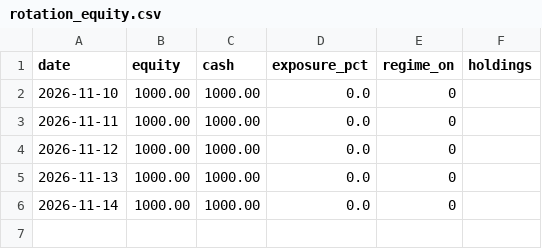
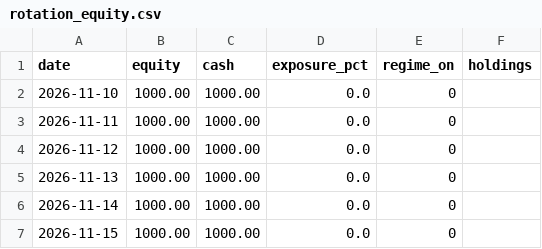
Before and after one commit to juanortizpa/crypto_bot, a CSV file: rotation_equity.csv, drawn as a sheet.

```diff
--- a/rotation_equity.csv
+++ b/rotation_equity.csv
@@ -6 +6,2 @@ date,equity,cash,exposure_pct,regime_on,holdings
 2026-11-14,1000.00,1000.00,0.0,0,
+2026-11-15,1000.00,1000.00,0.0,0,
```
Also changed, not shown: 4 other files.
